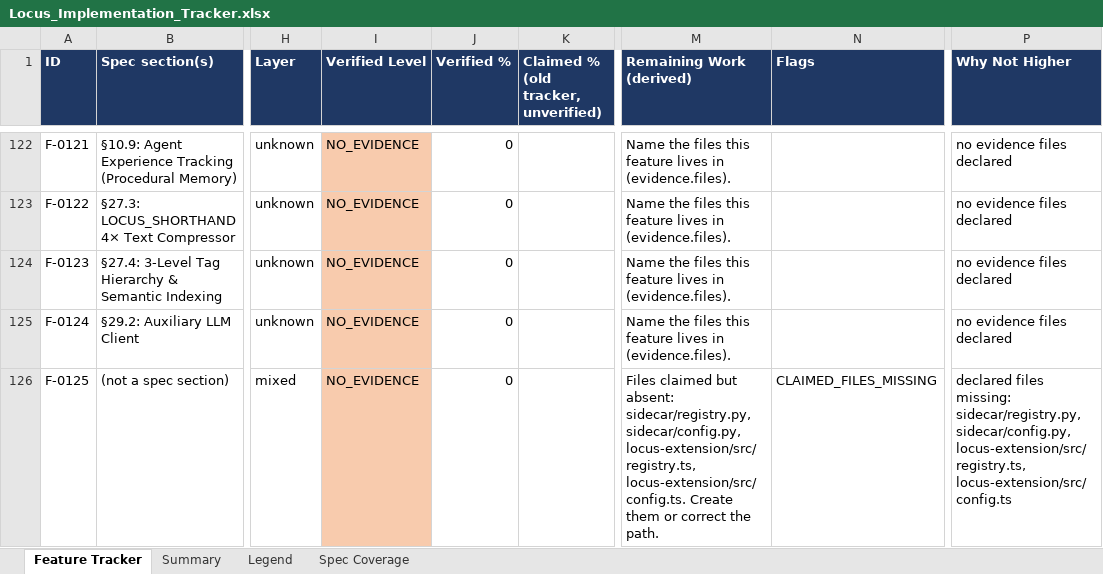
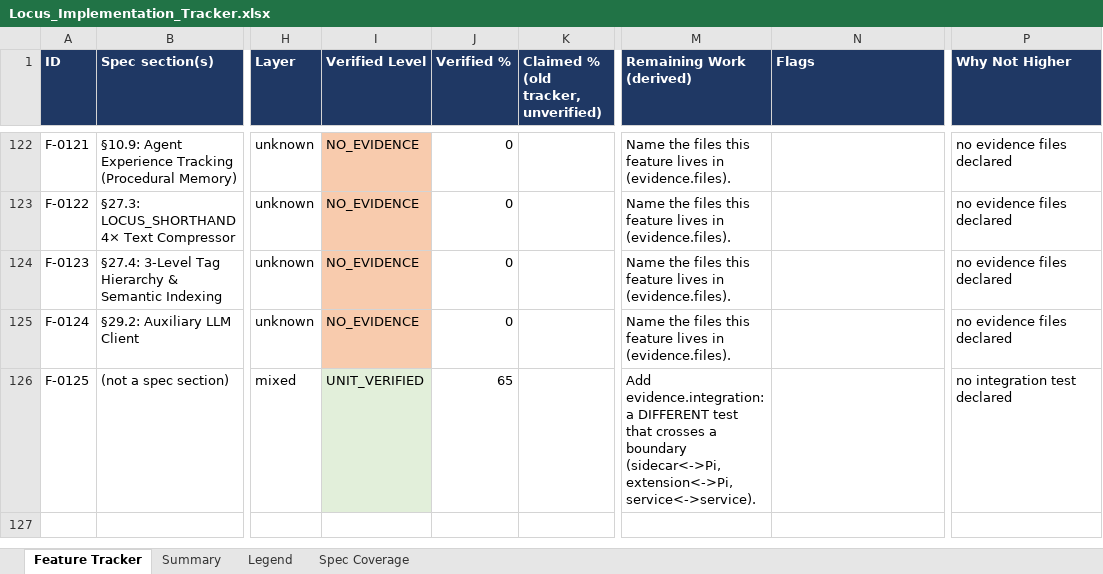
Before and after one commit to Shivamxp23/Locus-OS, an Excel workbook: .keysndocs/Documentation/Implementation Plans/Implementation Report/Locus_Implementation_Tracker.xlsx, sheet Feature Tracker, drawn as a sheet; only a part is shown, gaps mark what is left out; values as stored, in another font and other column widths than the file's, no borders; the diff names each change by its address in the sheet, - before the commit and + after, or states it on an @@ line.

Commit message:
chore(tracker): refresh after US-05

```diff
--- a/.keysndocs/Documentation/Implementation Plans/Implementation Report/Locus_Implementation_Tracker.xlsx (sheet Feature Tracker)
+++ b/.keysndocs/Documentation/Implementation Plans/Implementation Report/Locus_Implementation_Tracker.xlsx (sheet Feature Tracker)
-I126 (Verified Level): NO_EVIDENCE
+I126 (Verified Level): UNIT_VERIFIED
-I126 fill: #F8CBAD
+I126 fill: #E2EFDA
-J126 (Verified %): 0
+J126 (Verified %): 65
-M126 (Remaining Work (derived)): Files claimed but absent: sidecar/registry.py, sidecar/config.py, locus-extension/src/registry.ts, locus-extension/src/config.ts. Create them or correct the path.
+M126 (Remaining Work (derived)): Add evidence.integration: a DIFFERENT test that crosses a boundary (sidecar<->Pi, extension<->Pi, service<->service).
-N126 (Flags): CLAIMED_FILES_MISSING
+N126 (Flags): (empty)
-P126 (Why Not Higher): declared files missing: sidecar/registry.py, sidecar/config.py, locus-extension/src/registry.ts, locus-extension/src/config.ts
+P126 (Why Not Higher): no integration test declared
```
Also changed, not shown: sheet Summary, 3 other files.
